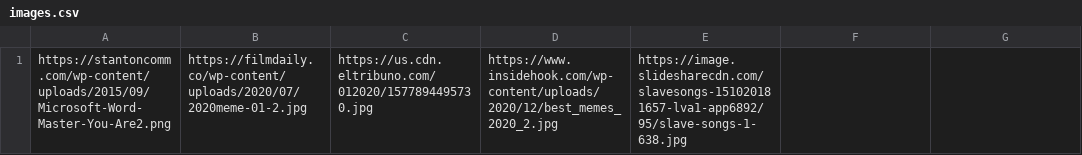
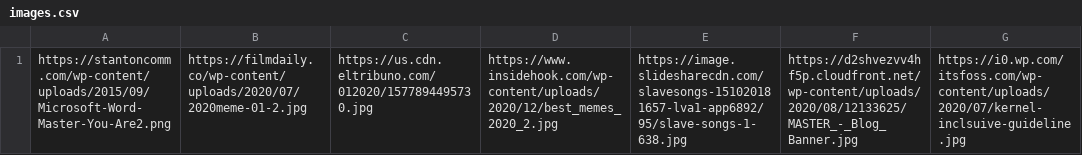
Before and after one commit to rauloliva/Detect-text, a CSV file: images.csv, drawn as a sheet.

Commit message:
Changes: * Implementing a third approach, process the links from the images.csv file and creating an spreedsheet with the special words found along with the image location

```diff
--- a/images.csv
+++ b/images.csv
@@ -1 +1 @@
-https://stantoncomm.com/wp-content/uploads/2015/09/Microsoft-Word-Master-You-Are2.png,https://filmdaily.co/wp-content/uploads/2020/07/2020meme-01-2.jpg,https://us.cdn.eltribuno.com/012020/1577894495730.jpg,https://www.insidehook.com/wp-content/uploads/2020/12/best_memes_2020_2.jpg,https://image.slidesharecdn.com/slavesongs-151020181657-lva1-app6892/95/slave-songs-1-638.jpg
+https://stantoncomm.com/wp-content/uploads/2015/09/Microsoft-Word-Master-You-Are2.png,https://filmdaily.co/wp-content/uploads/2020/07/2020meme-01-2.jpg,https://us.cdn.eltribuno.com/012020/1577894495730.jpg,https://www.insidehook.com/wp-content/uploads/2020/12/best_memes_2020_2.jpg,https://image.slidesharecdn.com/slavesongs-151020181657-lva1-app6892/95/slave-songs-1-638.jpg,https://d2shvezvv4hf5p.cloudfront.net/wp-content/uploads/2020/08/12133625/MASTER_-_Blog_Banner.jpg,https://i0.wp.com/itsfoss.com/wp-content/uploads/2020/07/kernel-inclsuive-guideline.jpg
```
Also changed, not shown: 1 other file.
